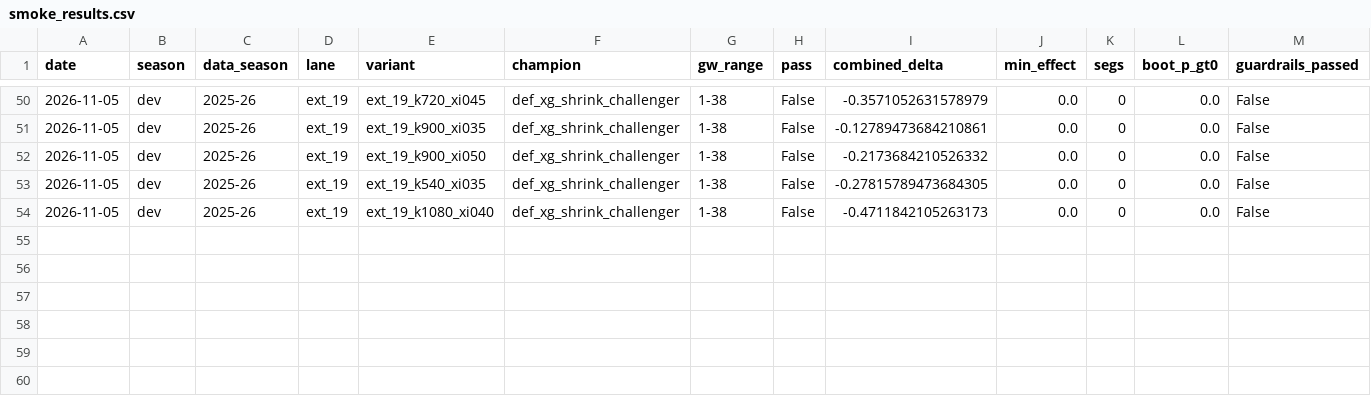
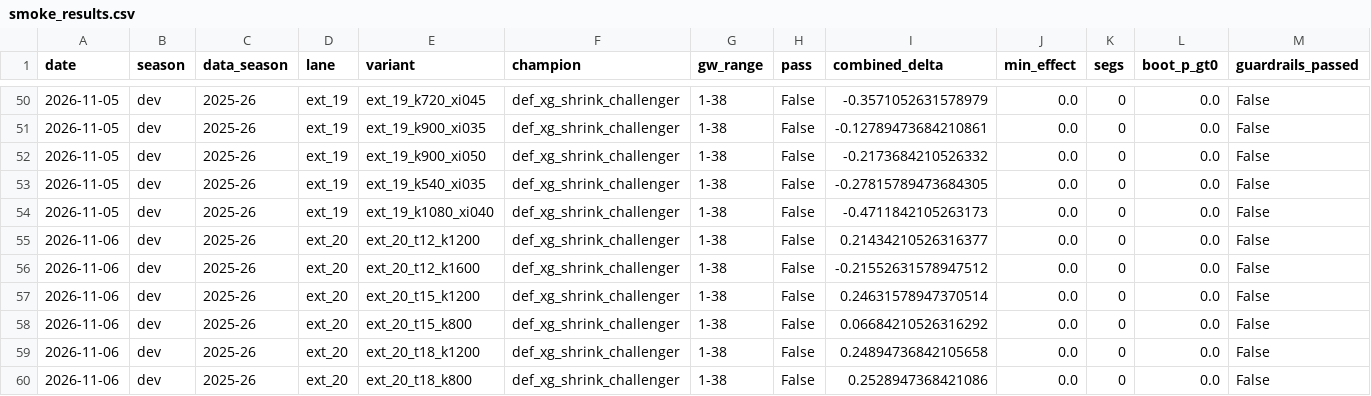
Before and after one commit to JubileeZ/fpl-jubilee-ascent, a CSV file: docs/research/candidate-ideation/smoke_results.csv, drawn as a sheet; only a part is shown, gaps mark what is left out; rows hold the shown columns only; the diff names each change by its address in the sheet, - before the commit and + after, or states it on an @@ line.

Commit message:
chore(candidate): record EXT-20 threat-adaptive defender shrinkage dev results and dead lever

```diff
--- a/docs/research/candidate-ideation/smoke_results.csv
+++ b/docs/research/candidate-ideation/smoke_results.csv
+row 55: 2026-11-06 | dev | 2025-26 | ext_20 | ext_20_t12_k1200 | def_xg_shrink_challenger | 1-38 | False | 0.21434210526316377 | 0.0 | 0 | 0.0 | False
+row 56: 2026-11-06 | dev | 2025-26 | ext_20 | ext_20_t12_k1600 | def_xg_shrink_challenger | 1-38 | False | -0.21552631578947512 | 0.0 | 0 | 0.0 | False
+row 57: 2026-11-06 | dev | 2025-26 | ext_20 | ext_20_t15_k1200 | def_xg_shrink_challenger | 1-38 | False | 0.24631578947370514 | 0.0 | 0 | 0.0 | False
+row 58: 2026-11-06 | dev | 2025-26 | ext_20 | ext_20_t15_k800 | def_xg_shrink_challenger | 1-38 | False | 0.06684210526316292 | 0.0 | 0 | 0.0 | False
+row 59: 2026-11-06 | dev | 2025-26 | ext_20 | ext_20_t18_k1200 | def_xg_shrink_challenger | 1-38 | False | 0.24894736842105658 | 0.0 | 0 | 0.0 | False
+row 60: 2026-11-06 | dev | 2025-26 | ext_20 | ext_20_t18_k800 | def_xg_shrink_challenger | 1-38 | False | 0.2528947368421086 | 0.0 | 0 | 0.0 | False
```
Also changed, not shown: docs/research/backtesting-promotion-foundation/legacy_verdicts_audit.csv, docs/research/candidate-ideation/idea_queue.csv, 8 other files.
